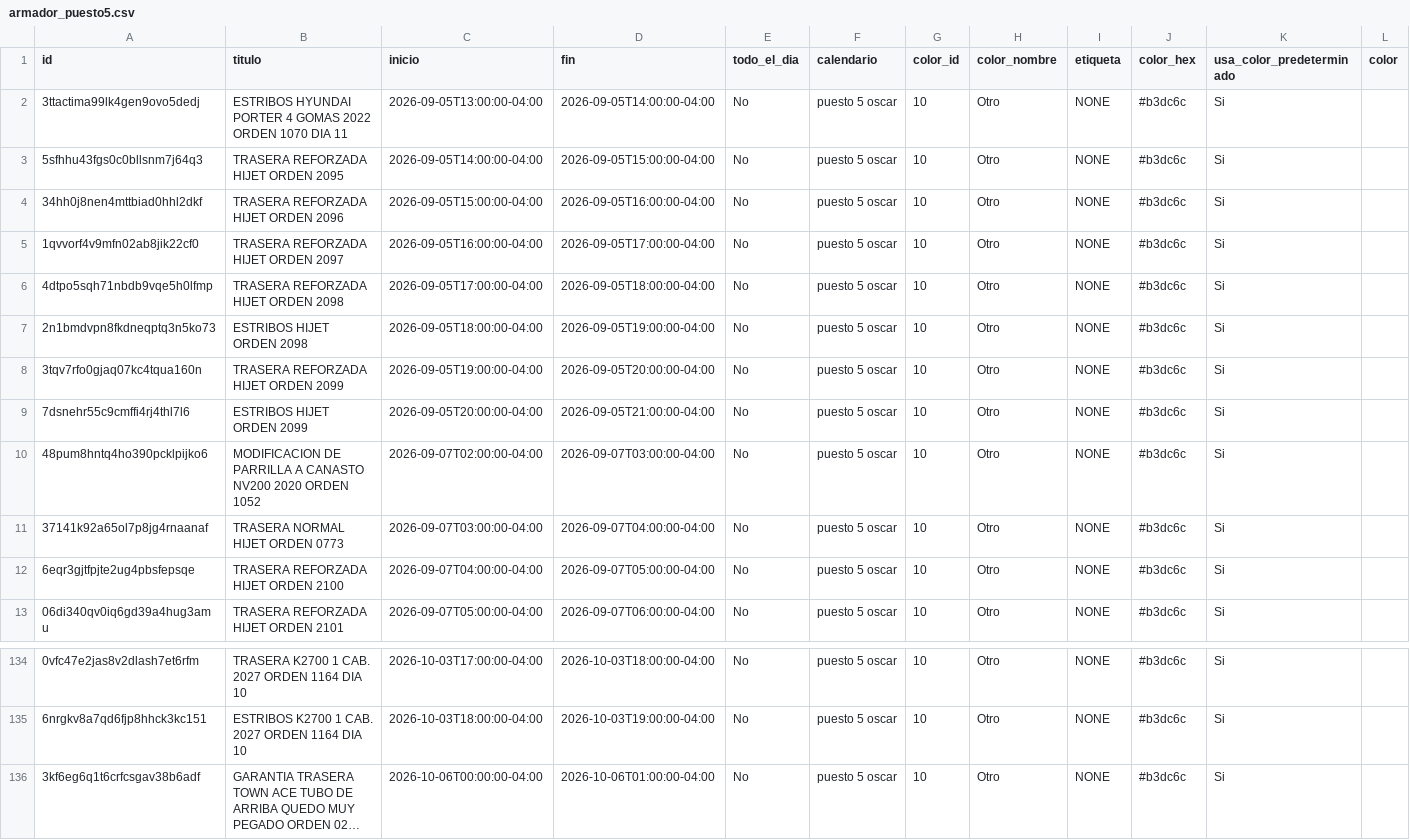
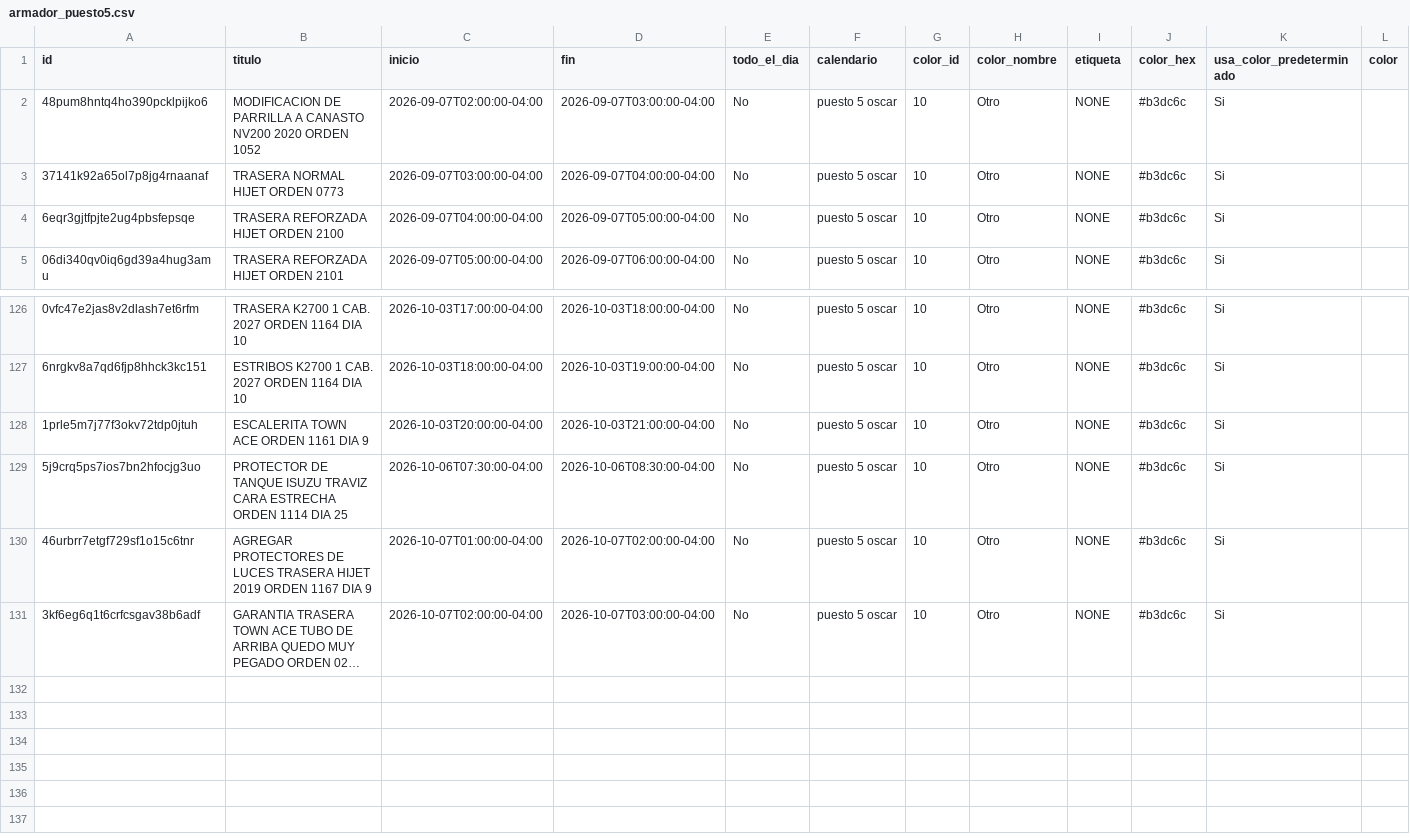
Before and after one commit to Osiris-14/rubio-defensa-ticket, a CSV file: public/data/calendario_armadores/armador_puesto5.csv, drawn as a sheet; only a part is shown, gaps mark what is left out; long unchanged cells end in …; removed rows and columns are numbered as before the commit, all else as after; rows hold the shown columns only; the diff names each change by its address in the sheet, - before the commit and + after, or states it on an @@ line.

```diff
--- a/public/data/calendario_armadores/armador_puesto5.csv
+++ b/public/data/calendario_armadores/armador_puesto5.csv
-row 2: 3ttactima99lk4gen9ovo5dedj | ESTRIBOS HYUNDAI PORTER 4 GOMAS 2022 ORDEN 1070 DIA 11 | 2026-09-05T13:00:00-04:00 | 2026-09-05T14:00:00-04:00 | No | puesto 5 oscar | 10 | Otro | NONE | #b3dc6c | Si
-row 3: 5sfhhu43fgs0c0bllsnm7j64q3 | TRASERA REFORZADA HIJET ORDEN 2095 | 2026-09-05T14:00:00-04:00 | 2026-09-05T15:00:00-04:00 | No | puesto 5 oscar | 10 | Otro | NONE | #b3dc6c | Si
-row 4: 34hh0j8nen4mttbiad0hhl2dkf | TRASERA REFORZADA HIJET ORDEN 2096 | 2026-09-05T15:00:00-04:00 | 2026-09-05T16:00:00-04:00 | No | puesto 5 oscar | 10 | Otro | NONE | #b3dc6c | Si
-row 5: 1qvvorf4v9mfn02ab8jik22cf0 | TRASERA REFORZADA HIJET ORDEN 2097 | 2026-09-05T16:00:00-04:00 | 2026-09-05T17:00:00-04:00 | No | puesto 5 oscar | 10 | Otro | NONE | #b3dc6c | Si
-row 6: 4dtpo5sqh71nbdb9vqe5h0lfmp | TRASERA REFORZADA HIJET ORDEN 2098 | 2026-09-05T17:00:00-04:00 | 2026-09-05T18:00:00-04:00 | No | puesto 5 oscar | 10 | Otro | NONE | #b3dc6c | Si
-row 7: 2n1bmdvpn8fkdneqptq3n5ko73 | ESTRIBOS HIJET ORDEN 2098 | 2026-09-05T18:00:00-04:00 | 2026-09-05T19:00:00-04:00 | No | puesto 5 oscar | 10 | Otro | NONE | #b3dc6c | Si
-row 8: 3tqv7rfo0gjaq07kc4tqua160n | TRASERA REFORZADA HIJET ORDEN 2099 | 2026-09-05T19:00:00-04:00 | 2026-09-05T20:00:00-04:00 | No | puesto 5 oscar | 10 | Otro | NONE | #b3dc6c | Si
-row 9: 7dsnehr55c9cmffi4rj4thl7l6 | ESTRIBOS HIJET ORDEN 2099 | 2026-09-05T20:00:00-04:00 | 2026-09-05T21:00:00-04:00 | No | puesto 5 oscar | 10 | Otro | NONE | #b3dc6c | Si
+row 128: 1prle5m7j77f3okv72tdp0jtuh | ESCALERITA TOWN ACE ORDEN 1161 DIA 9 | 2026-10-03T20:00:00-04:00 | 2026-10-03T21:00:00-04:00 | No | puesto 5 oscar | 10 | Otro | NONE | #b3dc6c | Si
+row 129: 5j9crq5ps7ios7bn2hfocjg3uo | PROTECTOR DE TANQUE ISUZU TRAVIZ CARA ESTRECHA ORDEN 1114 DIA 25 | 2026-10-06T07:30:00-04:00 | 2026-10-06T08:30:00-04:00 | No | puesto 5 oscar | 10 | Otro | NONE | #b3dc6c | Si
+row 130: 46urbrr7etgf729sf1o15c6tnr | AGREGAR PROTECTORES DE LUCES TRASERA HIJET 2019 ORDEN 1167 DIA 9 | 2026-10-07T01:00:00-04:00 | 2026-10-07T02:00:00-04:00 | No | puesto 5 oscar | 10 | Otro | NONE | #b3dc6c | Si
-C131 (inicio): 2026-10-06T00:00:00-04:00
+C131 (inicio): 2026-10-07T02:00:00-04:00
-D131 (fin): 2026-10-06T01:00:00-04:00
+D131 (fin): 2026-10-07T03:00:00-04:00
```
Also changed, not shown: public/data/calendario_armadores/armador_encargado_fabricacion.csv, public/data/calendario_armadores/armador_p13_deivi.csv, 1 other file.
